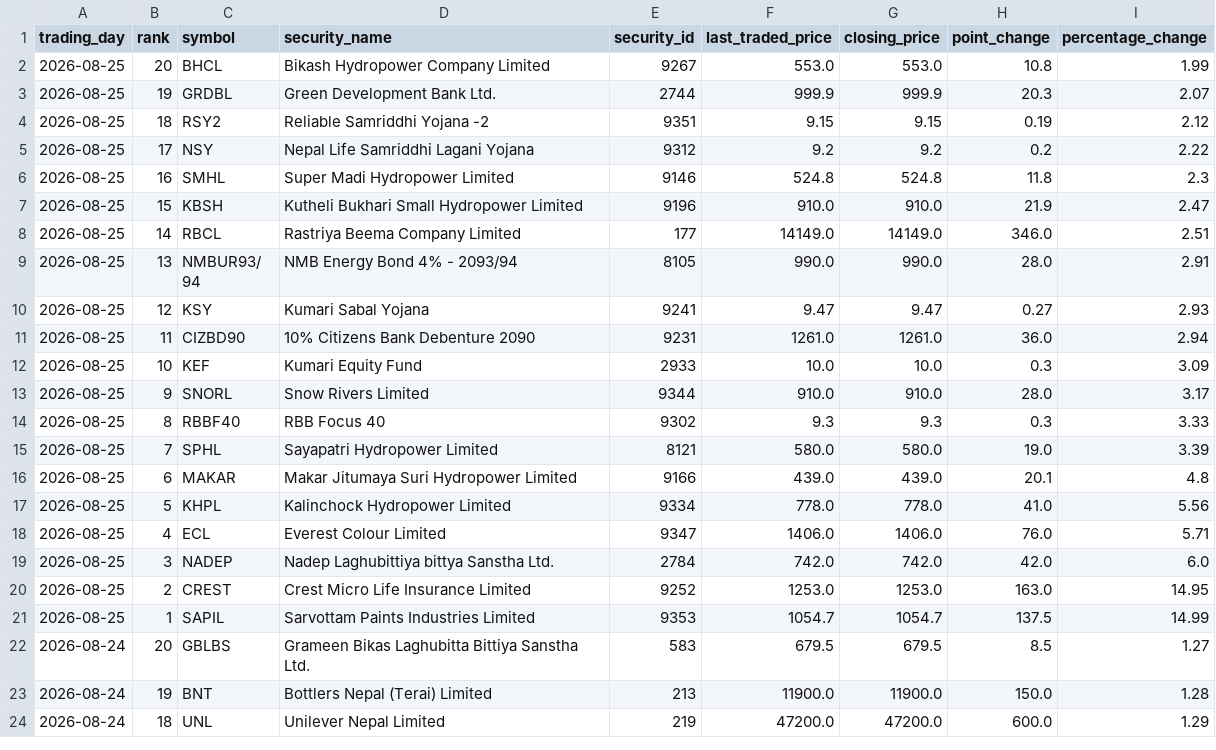
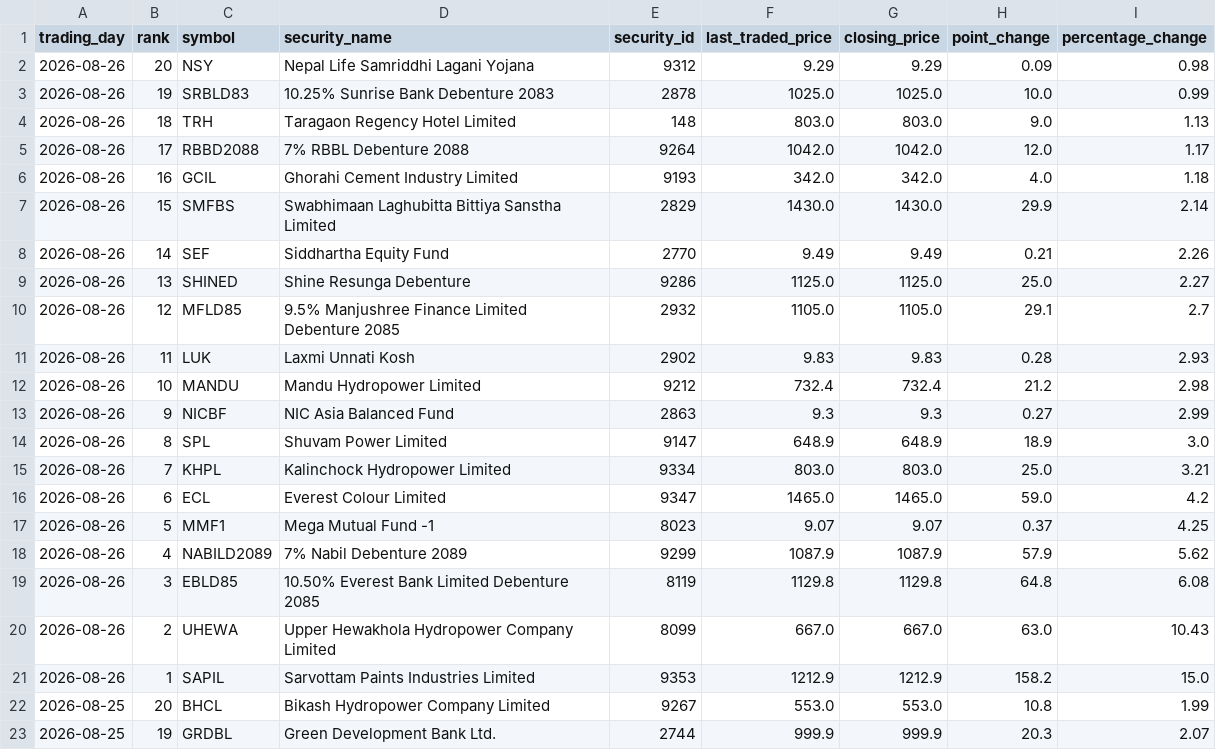
Before and after one commit to h0miez4evr/Nepse_automation, a CSV file: nepse_data/nepse_top20_gainers.csv, drawn as a sheet; only a part is shown; the shorter side is filled out with more unchanged rows; the diff names each change by its address in the sheet, - before the commit and + after, or states it on an @@ line.

```diff
--- a/nepse_data/nepse_top20_gainers.csv
+++ b/nepse_data/nepse_top20_gainers.csv
+row 2: 2026-08-26 | 20 | NSY | Nepal Life Samriddhi Lagani Yojana | 9312 | 9.29 | 9.29 | 0.09 | 0.98
+row 3: 2026-08-26 | 19 | SRBLD83 | 10.25% Sunrise Bank Debenture 2083 | 2878 | 1025.0 | 1025.0 | 10.0 | 0.99
+row 4: 2026-08-26 | 18 | TRH | Taragaon Regency Hotel Limited | 148 | 803.0 | 803.0 | 9.0 | 1.13
+row 5: 2026-08-26 | 17 | RBBD2088 | 7% RBBL Debenture 2088 | 9264 | 1042.0 | 1042.0 | 12.0 | 1.17
+row 6: 2026-08-26 | 16 | GCIL | Ghorahi Cement Industry Limited | 9193 | 342.0 | 342.0 | 4.0 | 1.18
+row 7: 2026-08-26 | 15 | SMFBS | Swabhimaan Laghubitta Bittiya Sanstha Limited | 2829 | 1430.0 | 1430.0 | 29.9 | 2.14
+row 8: 2026-08-26 | 14 | SEF | Siddhartha Equity Fund | 2770 | 9.49 | 9.49 | 0.21 | 2.26
+row 9: 2026-08-26 | 13 | SHINED | Shine Resunga Debenture | 9286 | 1125.0 | 1125.0 | 25.0 | 2.27
+row 10: 2026-08-26 | 12 | MFLD85 | 9.5% Manjushree Finance Limited Debenture 2085 | 2932 | 1105.0 | 1105.0 | 29.1 | 2.7
+row 11: 2026-08-26 | 11 | LUK | Laxmi Unnati Kosh | 2902 | 9.83 | 9.83 | 0.28 | 2.93
+row 12: 2026-08-26 | 10 | MANDU | Mandu Hydropower Limited | 9212 | 732.4 | 732.4 | 21.2 | 2.98
+row 13: 2026-08-26 | 9 | NICBF | NIC Asia Balanced Fund | 2863 | 9.3 | 9.3 | 0.27 | 2.99
+row 14: 2026-08-26 | 8 | SPL | Shuvam Power Limited | 9147 | 648.9 | 648.9 | 18.9 | 3.0
+row 15: 2026-08-26 | 7 | KHPL | Kalinchock Hydropower Limited | 9334 | 803.0 | 803.0 | 25.0 | 3.21
+row 16: 2026-08-26 | 6 | ECL | Everest Colour Limited | 9347 | 1465.0 | 1465.0 | 59.0 | 4.2
+row 17: 2026-08-26 | 5 | MMF1 | Mega Mutual Fund -1 | 8023 | 9.07 | 9.07 | 0.37 | 4.25
+row 18: 2026-08-26 | 4 | NABILD2089 | 7% Nabil Debenture 2089 | 9299 | 1087.9 | 1087.9 | 57.9 | 5.62
+row 19: 2026-08-26 | 3 | EBLD85 | 10.50% Everest Bank Limited Debenture 2085 | 8119 | 1129.8 | 1129.8 | 64.8 | 6.08
+row 20: 2026-08-26 | 2 | UHEWA | Upper Hewakhola Hydropower Company Limited | 8099 | 667.0 | 667.0 | 63.0 | 10.43
+row 21: 2026-08-26 | 1 | SAPIL | Sarvottam Paints Industries Limited | 9353 | 1212.9 | 1212.9 | 158.2 | 15.0
```
Also changed, not shown: nepse_data/nepse_top20_relative_strength.csv, nepse_data/nepse_top20_transactions.csv, 2 other files.
